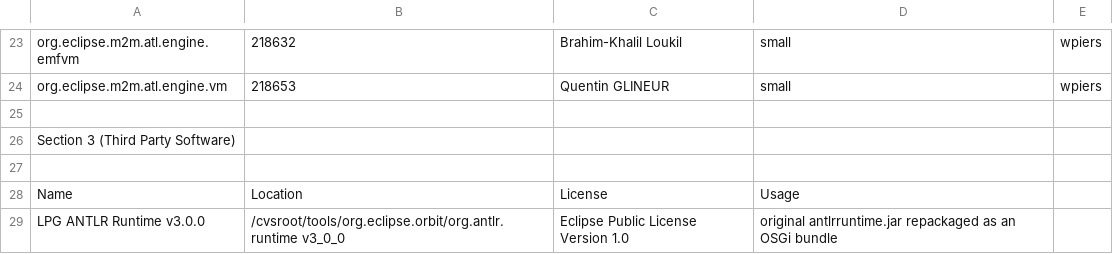
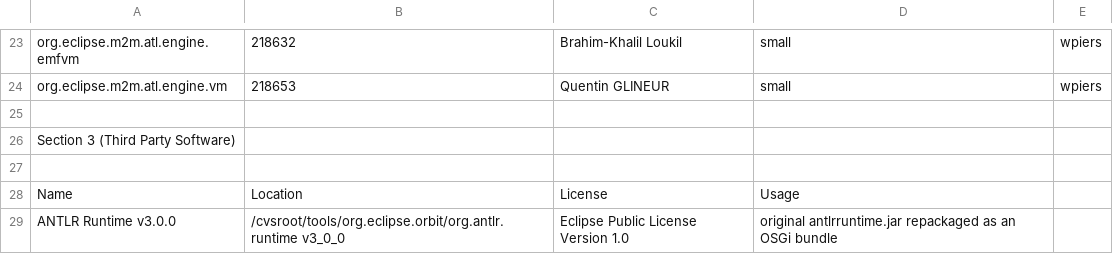
Before and after one commit to eclipse-modeling/modeling-website, a CSV file: m2m/atl/eclipse-project-ip-log.csv, drawn as a sheet; only a part is shown, gaps mark what is left out.

Commit message:
updated project log

```diff
--- a/m2m/atl/eclipse-project-ip-log.csv
+++ b/m2m/atl/eclipse-project-ip-log.csv
@@ -28,2 +28,2 @@ Section 3 (Third Party Software),,,,
 Name,Location,License,Usage,
-LPG ANTLR Runtime v3.0.0,/cvsroot/tools/org.eclipse.orbit/org.antlr.runtime v3_0_0,Eclipse Public License Version 1.0,original antlrruntime.jar repackaged as an OSGi bundle
+ANTLR Runtime v3.0.0,/cvsroot/tools/org.eclipse.orbit/org.antlr.runtime v3_0_0,Eclipse Public License Version 1.0,original antlrruntime.jar repackaged as an OSGi bundle
```
